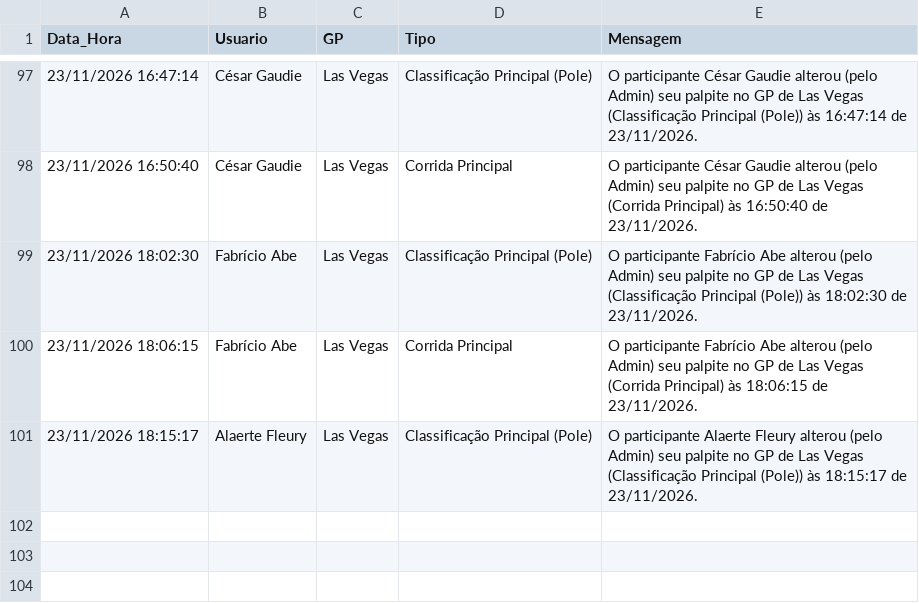
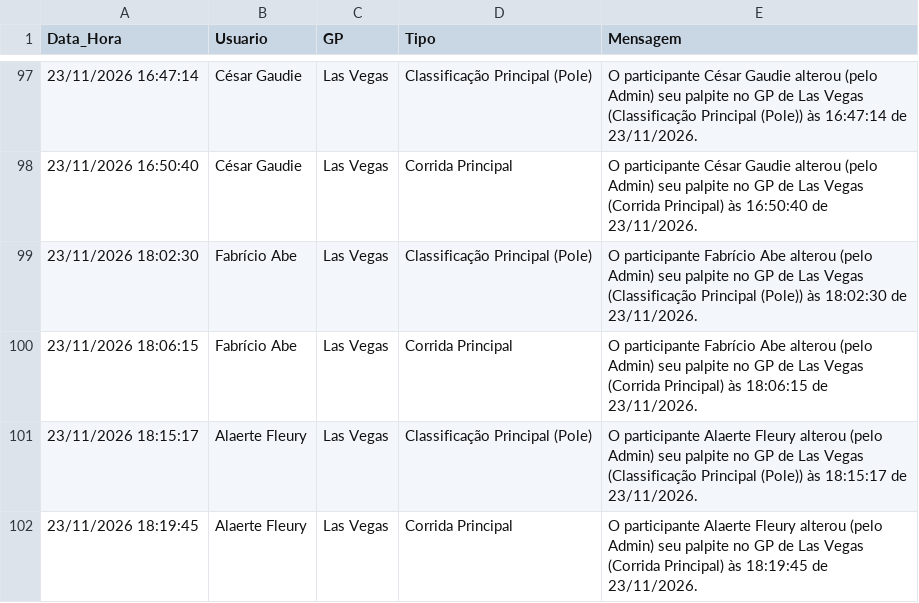
Before and after one commit to Brands14/bolao-f1-2026, a CSV file: historico_alteracoes_2026.csv, drawn as a sheet; only a part is shown, gaps mark what is left out.

Commit message:
Log de histórico: Alaerte Fleury - Las Vegas

```diff
--- a/historico_alteracoes_2026.csv
+++ b/historico_alteracoes_2026.csv
@@ -101 +101,2 @@ Data_Hora,Usuario,GP,Tipo,Mensagem
 23/11/2026 18:15:17,Alaerte Fleury,Las Vegas,Classificação Principal (Pole),O participante Alaerte Fleury alterou (pelo Admin) seu palpite no GP de Las Vegas (Classificação Principal (Pole)) às 18:15:17 de 23/11/2026.
+23/11/2026 18:19:45,Alaerte Fleury,Las Vegas,Corrida Principal,O participante Alaerte Fleury alterou (pelo Admin) seu palpite no GP de Las Vegas (Corrida Principal) às 18:19:45 de 23/11/2026.
```
